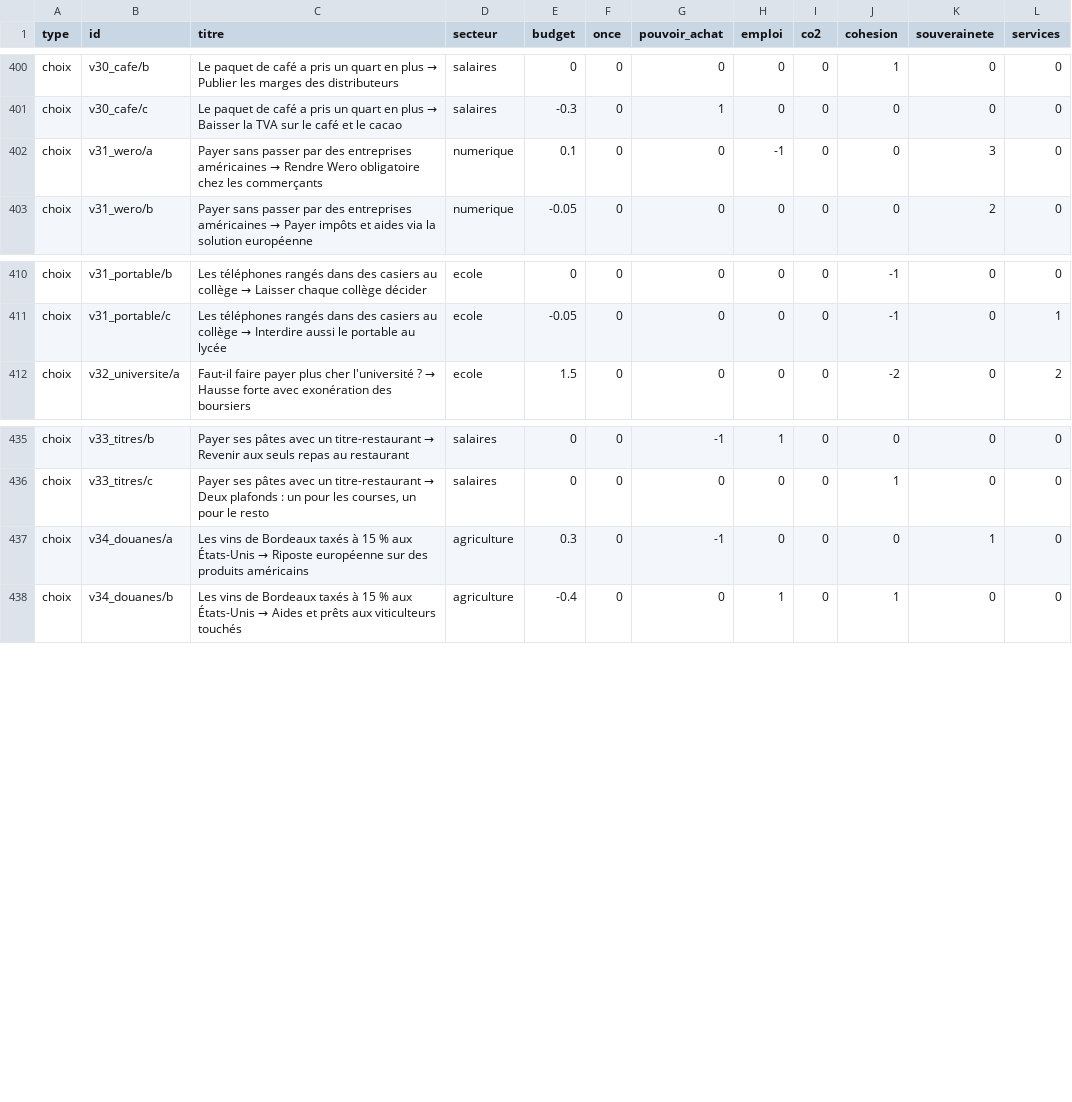
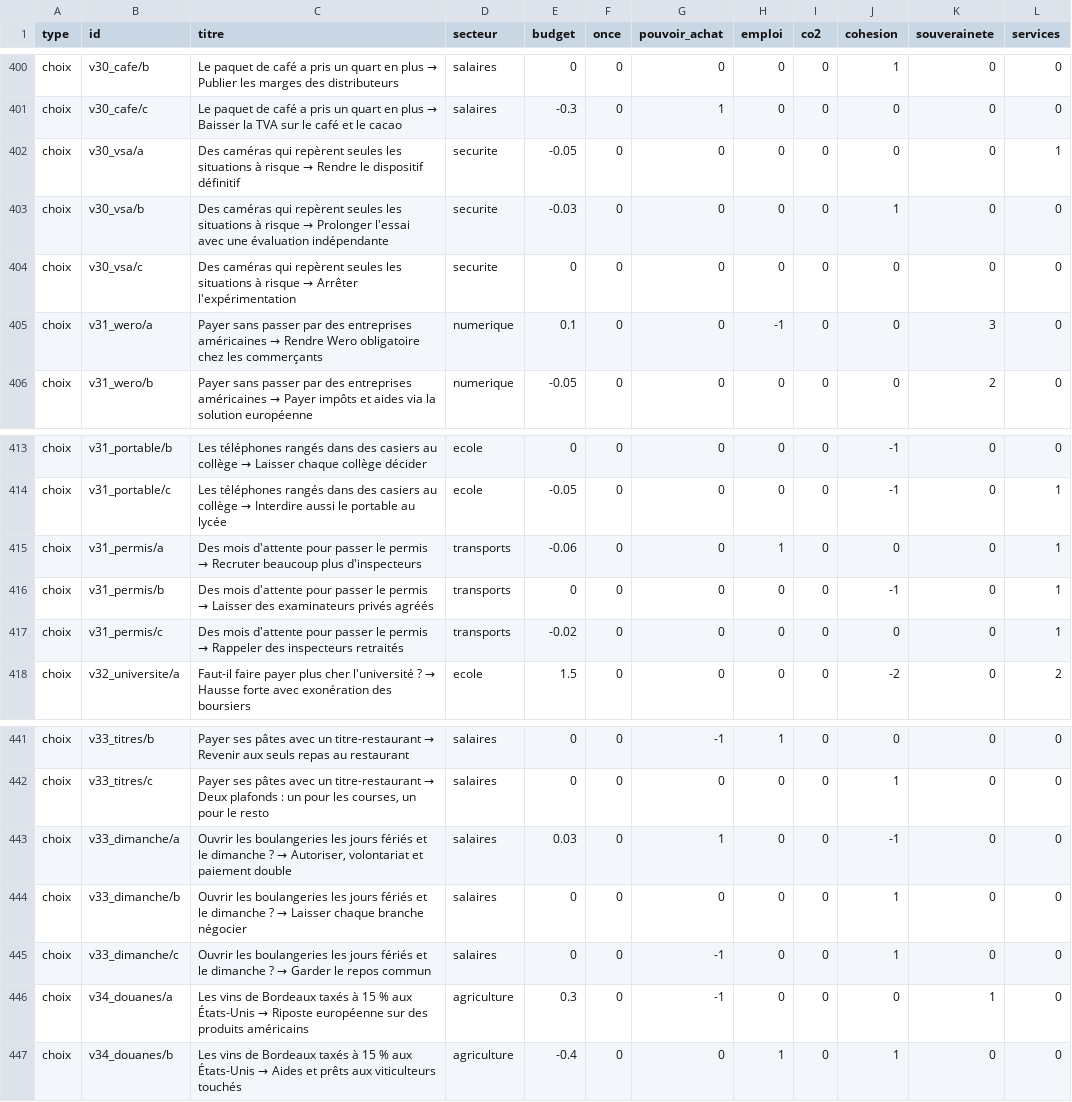
Before and after one commit to ewenbeaugendre04/boussole-2027, a CSV file: docs/matrice_poids.csv, drawn as a sheet; only a part is shown, gaps mark what is left out.

```diff
--- a/docs/matrice_poids.csv
+++ b/docs/matrice_poids.csv
@@ -401,2 +401,5 @@ choix;v30_cafe/b;"Le paquet de café a pris un quart en plus → Publier les mar
 choix;v30_cafe/c;"Le paquet de café a pris un quart en plus → Baisser la TVA sur le café et le cacao";salaires;-0.3;0;1;0;0;0;0;0
+choix;v30_vsa/a;"Des caméras qui repèrent seules les situations à risque → Rendre le dispositif définitif";securite;-0.05;0;0;0;0;0;0;1
+choix;v30_vsa/b;"Des caméras qui repèrent seules les situations à risque → Prolonger l'essai avec une évaluation indépendante";securite;-0.03;0;0;0;0;1;0;0
+choix;v30_vsa/c;"Des caméras qui repèrent seules les situations à risque → Arrêter l'expérimentation";securite;0;0;0;0;0;0;0;0
 choix;v31_wero/a;"Payer sans passer par des entreprises américaines → Rendre Wero obligatoire chez les commerçants";numerique;0.1;0;0;-1;0;0;3;0
@@ -411,2 +414,5 @@ choix;v31_portable/b;"Les téléphones rangés dans des casiers au collège →
 choix;v31_portable/c;"Les téléphones rangés dans des casiers au collège → Interdire aussi le portable au lycée";ecole;-0.05;0;0;0;0;-1;0;1
+choix;v31_permis/a;"Des mois d'attente pour passer le permis → Recruter beaucoup plus d'inspecteurs";transports;-0.06;0;0;1;0;0;0;1
+choix;v31_permis/b;"Des mois d'attente pour passer le permis → Laisser des examinateurs privés agréés";transports;0;0;0;0;0;-1;0;1
+choix;v31_permis/c;"Des mois d'attente pour passer le permis → Rappeler des inspecteurs retraités";transports;-0.02;0;0;0;0;0;0;1
 choix;v32_universite/a;"Faut-il faire payer plus cher l'université ? → Hausse forte avec exonération des boursiers";ecole;1.5;0;0;0;0;-2;0;2
@@ -436,2 +442,5 @@ choix;v33_titres/b;"Payer ses pâtes avec un titre-restaurant → Revenir aux se
 choix;v33_titres/c;"Payer ses pâtes avec un titre-restaurant → Deux plafonds : un pour les courses, un pour le resto";salaires;0;0;0;0;0;1;0;0
+choix;v33_dimanche/a;"Ouvrir les boulangeries les jours fériés et le dimanche ? → Autoriser, volontariat et paiement double";salaires;0.03;0;1;0;0;-1;0;0
+choix;v33_dimanche/b;"Ouvrir les boulangeries les jours fériés et le dimanche ? → Laisser chaque branche négocier";salaires;0;0;0;0;0;1;0;0
+choix;v33_dimanche/c;"Ouvrir les boulangeries les jours fériés et le dimanche ? → Garder le repos commun";salaires;0;0;-1;0;0;1;0;0
 choix;v34_douanes/a;"Les vins de Bordeaux taxés à 15 % aux États-Unis → Riposte européenne sur des produits américains";agriculture;0.3;0;-1;0;0;0;1;0
```
Also changed, not shown: 6 other files.
